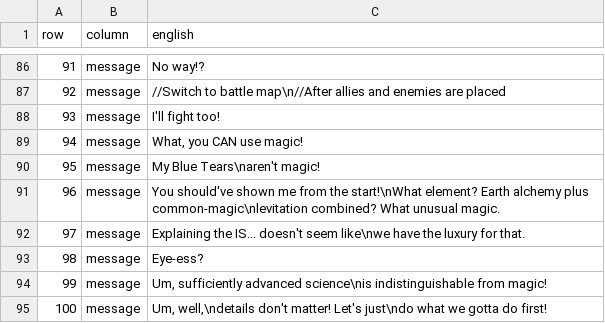
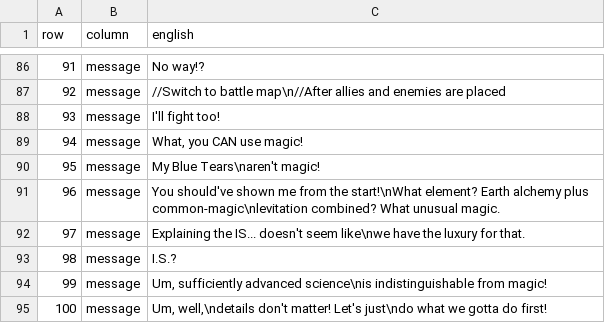
Before and after one commit to deucebucket/sabers-shc-english-patch, a TSV file: translations/en/map_message_021.tsv, drawn as a sheet; only a part is shown, gaps mark what is left out.

Commit message:
Issue #11 text QA: Eye-ess -> I.S. letters (map_message_021)

```diff
--- a/translations/en/map_message_021.tsv
+++ b/translations/en/map_message_021.tsv
@@ -92,3 +92,3 @@ row	column	english
 97	message	Explaining the IS... doesn't seem like\nwe have the luxury for that.
-98	message	Eye-ess?
+98	message	I.S.?
 99	message	Um, sufficiently advanced science\nis indistinguishable from magic!
```
